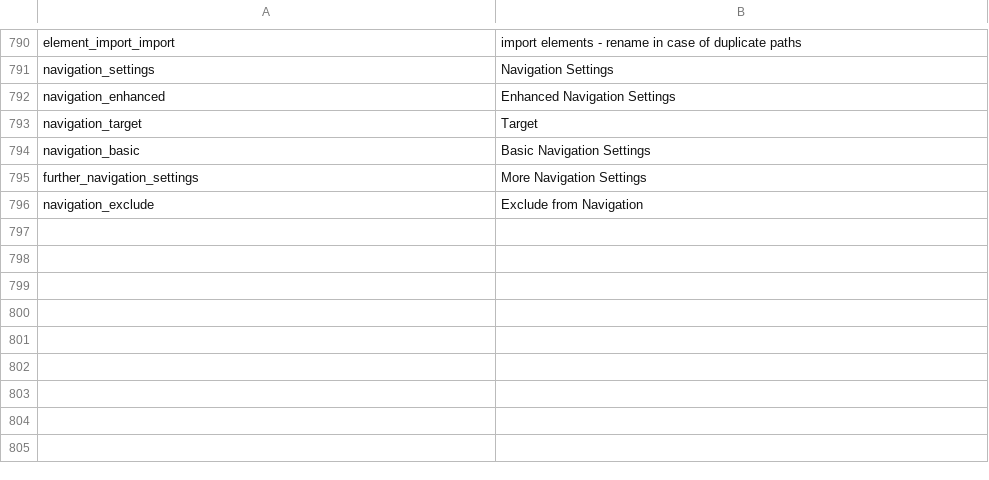
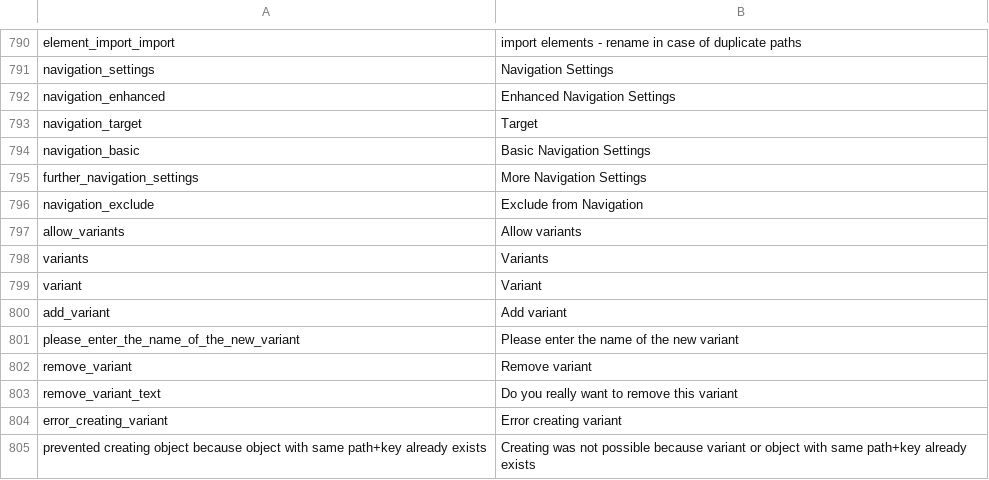
Before and after one commit to pimcore/pimcore, a CSV file: pimcore/config/texts/en.csv, drawn as a sheet; only a part is shown, gaps mark what is left out.

Commit message:
PIMCORE-749 - Variants for objects
git-svn-id: http://www.pimcore.org/svn/pimcore/private/core/trunk@113 1f8fe7d8-47f0-464c-8d0a-336f4953ab05

```diff
--- a/pimcore/config/texts/en.csv
+++ b/pimcore/config/texts/en.csv
@@ -796 +796,10 @@
 "navigation_exclude","Exclude from Navigation"
+"allow_variants","Allow variants"
+"variants","Variants"
+"variant","Variant"
+"add_variant","Add variant"
+"please_enter_the_name_of_the_new_variant","Please enter the name of the new variant"
+"remove_variant","Remove variant"
+"remove_variant_text","Do you really want to remove this variant"
+"error_creating_variant","Error creating variant"
+"prevented creating object because object with same path+key already exists","Creating was not possible because variant or object with same path+key already exists"
```
Also changed, not shown: 38 other files.
